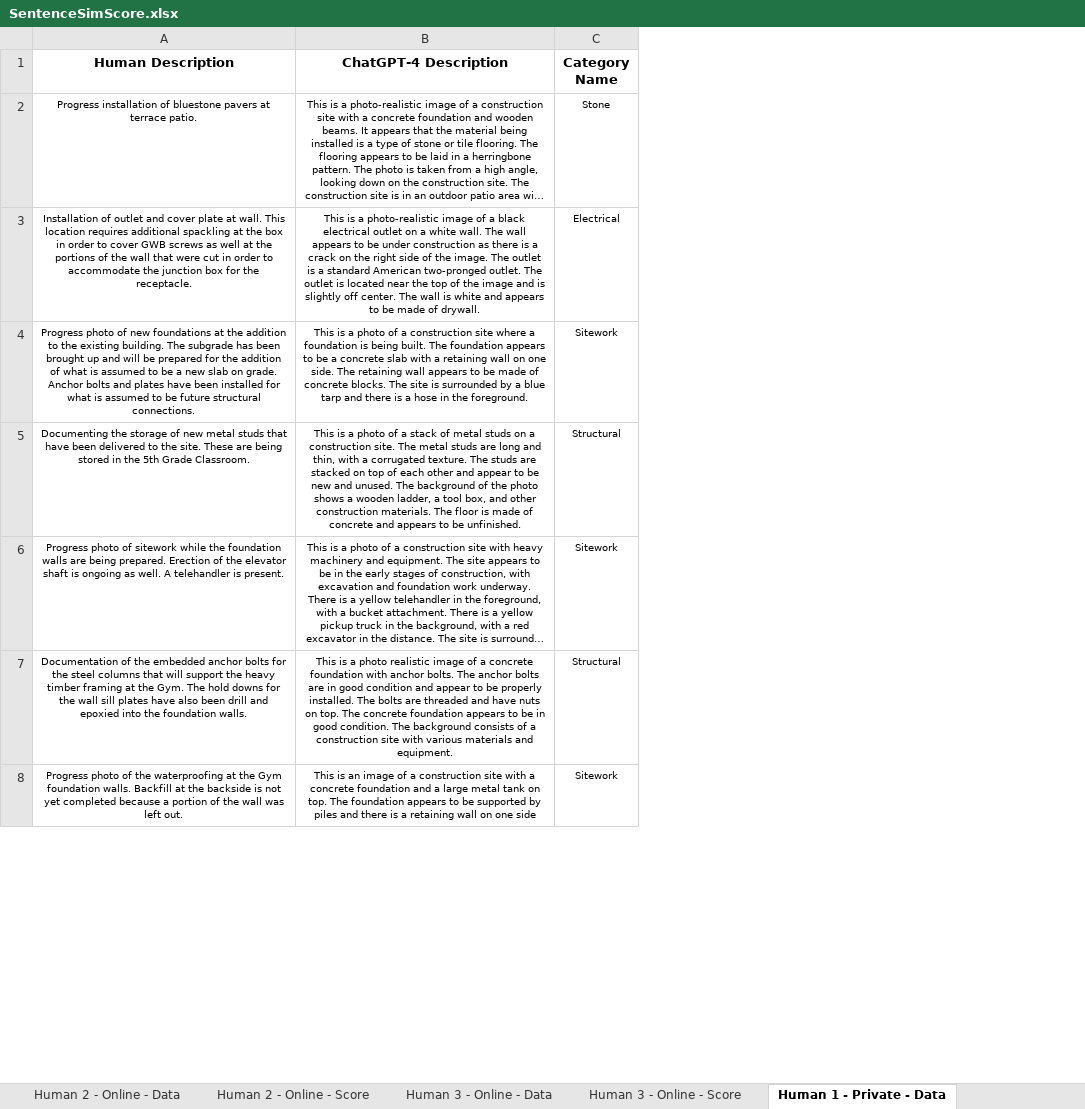
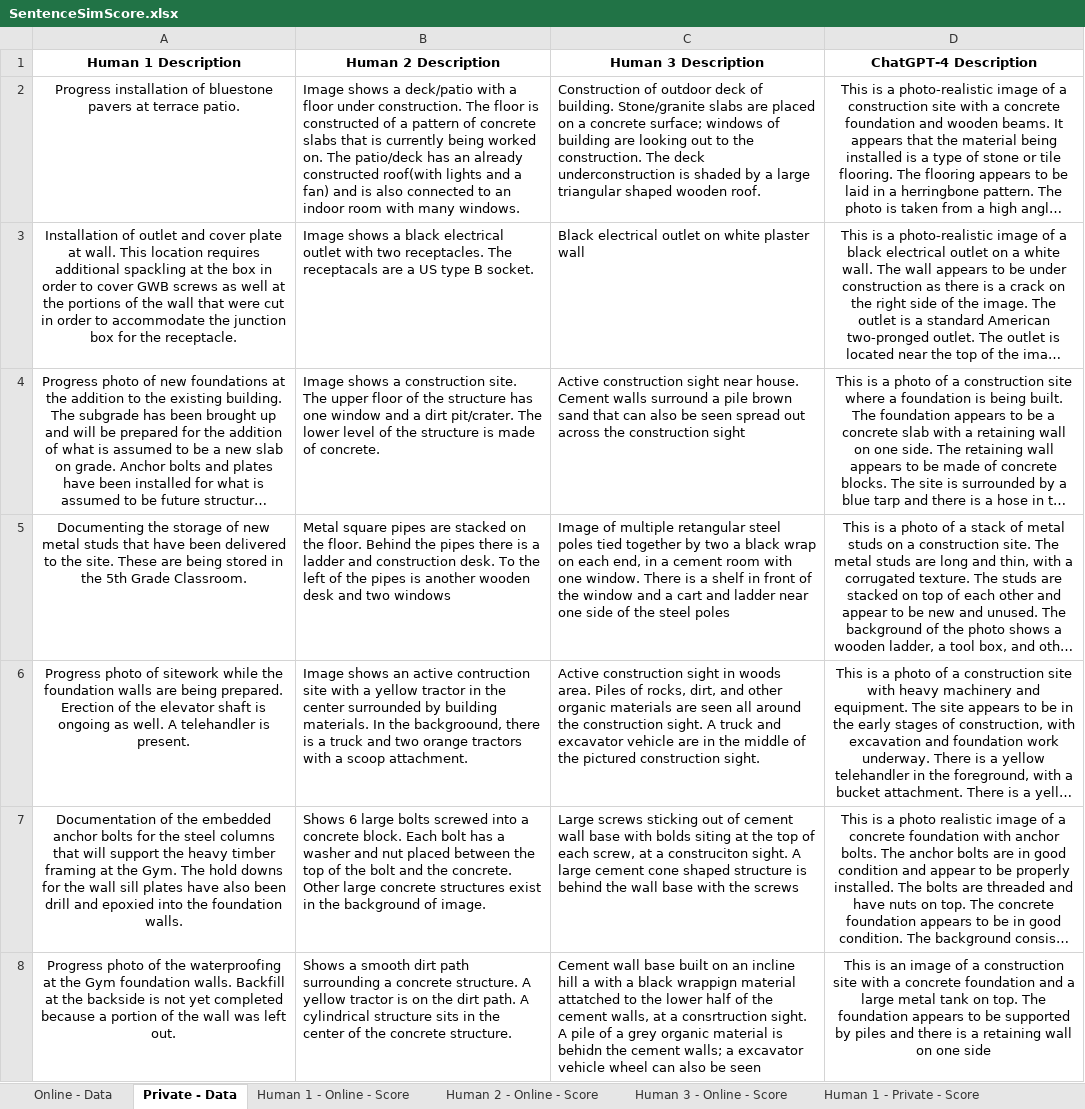
Before and after one commit to PedramBazrafshan/Sentence_Similarity_Analysis, an Excel workbook: SentenceSimScore.xlsx, sheet Private - Data, drawn as a sheet; only a part is shown; long unchanged cells end in …; values as stored, in another font and other column widths than the file's, no borders; removed rows and columns are numbered as before the commit, all else as after; the diff covers the shown part only; the diff names each change by its address in the sheet, - before the commit and + after, or states it on an @@ line.

```diff
--- a/SentenceSimScore.xlsx (sheet Private - Data)
+++ b/SentenceSimScore.xlsx (sheet Private - Data)
-sheet tab: Human 1 - Private - Data
+sheet tab: Private - Data
-sheet tab: Human 2 - Online - Data
-sheet tab: Human 3 - Online - Data
@@ sheet tab order changed: Online - Data | Private - Data | Human 1 - Online - Score | Human 2 - Online - Score | Human 3 - Online - Score | Human 1 - Private - Score @@
+column B (Human 2 Description), rows 2-8: Image shows a deck/patio with a floor under construction. The floor is constructed of a pattern of concrete slabs that is currently being worked on. The patio/deck has an already constructed roof(with lights and a fan) and is also connected to an indoor room with many windows. | Image shows a black electrical outlet with two receptacles. The receptacals are a US type B socket. | Image shows a construction site. The upper floor of the structure has one window and a dirt pit/crater. The lower level of the structure is made of concrete. | Metal square pipes are stacked on the floor. Behind the pipes there is a ladder and construction desk. To the left of the pipes is another wooden desk and two windows | Image shows an active contruction site with a yellow tractor in the center surrounded by building materials. In the backgroound, there is a truck and two orange tractors with a scoop attachment. | Shows 6 large bolts screwed into a concrete block. Each bolt has a washer and nut placed between the top of the bolt and the concrete. Other large concrete structures exist in the background of image. | Shows a smooth dirt path surrounding a concrete structure. A yellow tractor is on the dirt path. A cylindrical structure sits in the center of the concrete structure.
+column C (Human 3 Description), rows 2-8: Construction of outdoor deck of building. Stone/granite slabs are placed on a concrete surface; windows of building are looking out to the construction. The deck underconstruction is shaded by a large triangular shaped wooden roof. | Black electrical outlet on white plaster wall | Active construction sight near house. Cement walls surround a pile brown sand that can also be seen spread out across the construction sight | Image of multiple retangular steel poles tied together by two a black wrap on each end, in a cement room with one window. There is a shelf in front of the window and a cart and ladder near one side of the steel poles | Active construction sight in woods area. Piles of rocks, dirt, and other organic materials are seen all around the construction sight. A truck and excavator vehicle are in the middle of the pictured construction sight. | Large screws sticking out of cement wall base with bolds siting at the top of each screw, at a construciton sight. A large cement cone shaped structure is behind the wall base with the screws | Cement wall base built on an incline hill a with a black wrappign material attatched to the lower half of the cement walls, at a consrtruction sight. A pile of a grey organic material is behidn the cement walls; a excavator vehicle wheel can also be seen
-column C (Category Name), rows 2-8: Stone | Electrical | Sitework | Structural | Sitework | Structural | Sitework
-A1: Human Description
+A1: Human 1 Description
@@ A2:A8 text size: larger @@
@@ D2:D8 text size: larger @@
```
Also changed, not shown: 48 added rows and cell formats elsewhere in this sheet, sheet Human 1 - Private - Score, sheet Human 3 - Private - Score, sheet Human 2 - Private - Score, sheet Human 1 - Online - Score, sheet Human 2 - Online - Score, sheet Human 3 - Online - Score, 7 more sheets, other sheet tabs.
